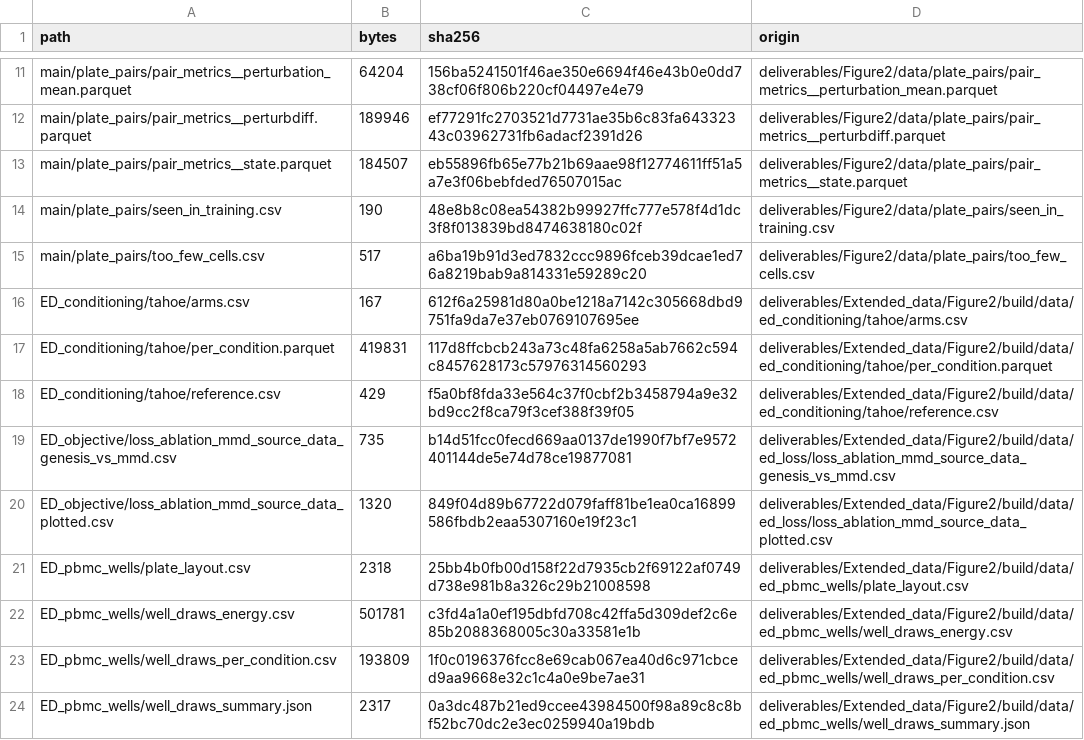
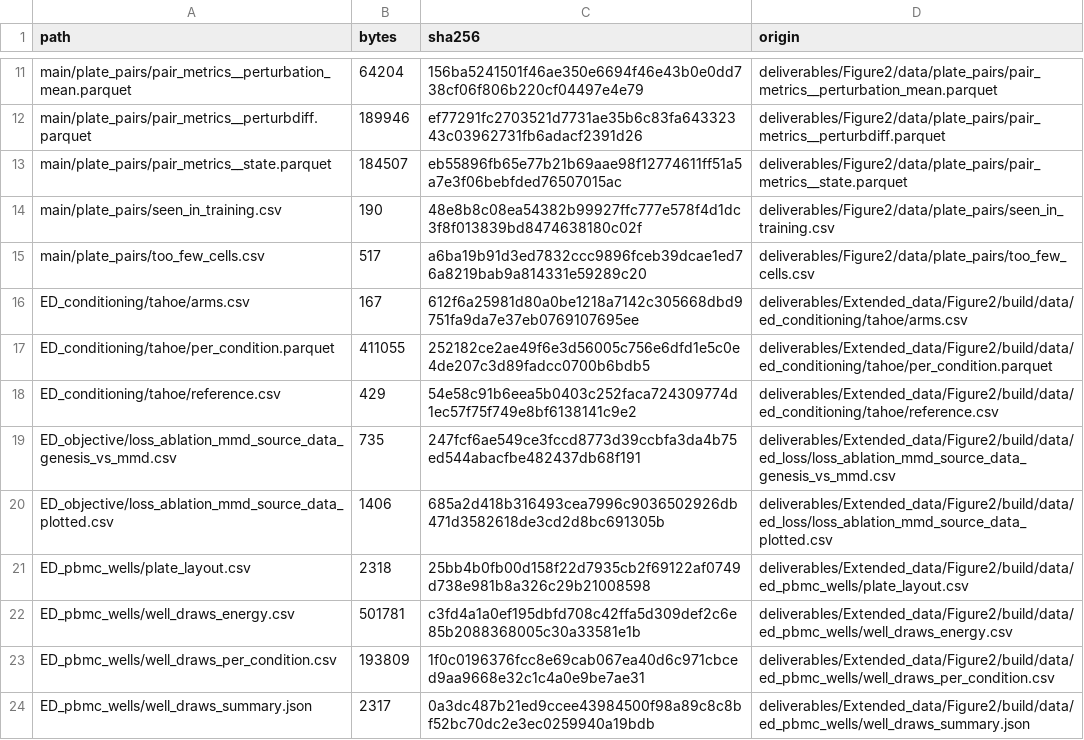
Before and after one commit to rickconci/GENESIS, a TSV file: core_deliverables/data/figure2/MANIFEST.tsv, drawn as a sheet; only a part is shown, gaps mark what is left out.

```diff
--- a/core_deliverables/data/figure2/MANIFEST.tsv
+++ b/core_deliverables/data/figure2/MANIFEST.tsv
@@ -16,6 +16,6 @@ main/plate_pairs/too_few_cells.csv	517	a6ba19b91d3ed7832ccc9896fceb39dcae1ed76a8
 ED_conditioning/tahoe/arms.csv	167	612f6a25981d80a0be1218a7142c305668dbd9751fa9da7e37eb0769107695ee	deliverables/Extended_data/Figure2/build/data/ed_conditioning/tahoe/arms.csv
-ED_conditioning/tahoe/per_condition.parquet	419831	117d8ffcbcb243a73c48fa6258a5ab7662c594c8457628173c57976314560293	deliverables/Extended_data/Figure2/build/data/ed_conditioning/tahoe/per_condition.parquet
-ED_conditioning/tahoe/reference.csv	429	f5a0bf8fda33e564c37f0cbf2b3458794a9e32bd9cc2f8ca79f3cef388f39f05	deliverables/Extended_data/Figure2/build/data/ed_conditioning/tahoe/reference.csv
-ED_objective/loss_ablation_mmd_source_data_genesis_vs_mmd.csv	735	b14d51fcc0fecd669aa0137de1990f7bf7e9572401144de5e74d78ce19877081	deliverables/Extended_data/Figure2/build/data/ed_loss/loss_ablation_mmd_source_data_genesis_vs_mmd.csv
-ED_objective/loss_ablation_mmd_source_data_plotted.csv	1320	849f04d89b67722d079faff81be1ea0ca16899586fbdb2eaa5307160e19f23c1	deliverables/Extended_data/Figure2/build/data/ed_loss/loss_ablation_mmd_source_data_plotted.csv
+ED_conditioning/tahoe/per_condition.parquet	411055	252182ce2ae49f6e3d56005c756e6dfd1e5c0e4de207c3d89fadcc0700b6bdb5	deliverables/Extended_data/Figure2/build/data/ed_conditioning/tahoe/per_condition.parquet
+ED_conditioning/tahoe/reference.csv	429	54e58c91b6eea5b0403c252faca724309774d1ec57f75f749e8bf6138141c9e2	deliverables/Extended_data/Figure2/build/data/ed_conditioning/tahoe/reference.csv
+ED_objective/loss_ablation_mmd_source_data_genesis_vs_mmd.csv	735	247fcf6ae549ce3fccd8773d39ccbfa3da4b75ed544abacfbe482437db68f191	deliverables/Extended_data/Figure2/build/data/ed_loss/loss_ablation_mmd_source_data_genesis_vs_mmd.csv
+ED_objective/loss_ablation_mmd_source_data_plotted.csv	1406	685a2d418b316493cea7996c9036502926db471d3582618de3cd2d8bc691305b	deliverables/Extended_data/Figure2/build/data/ed_loss/loss_ablation_mmd_source_data_plotted.csv
 ED_pbmc_wells/plate_layout.csv	2318	25bb4b0fb00d158f22d7935cb2f69122af0749d738e981b8a326c29b21008598	deliverables/Extended_data/Figure2/build/data/ed_pbmc_wells/plate_layout.csv
```
Also changed, not shown: core_deliverables/data/figure2/ED_conditioning/tahoe/reference.csv, core_deliverables/data/figure2/ED_objective/loss_ablation_mmd_source_data_genesis_vs_mmd.csv, 22 other files.
